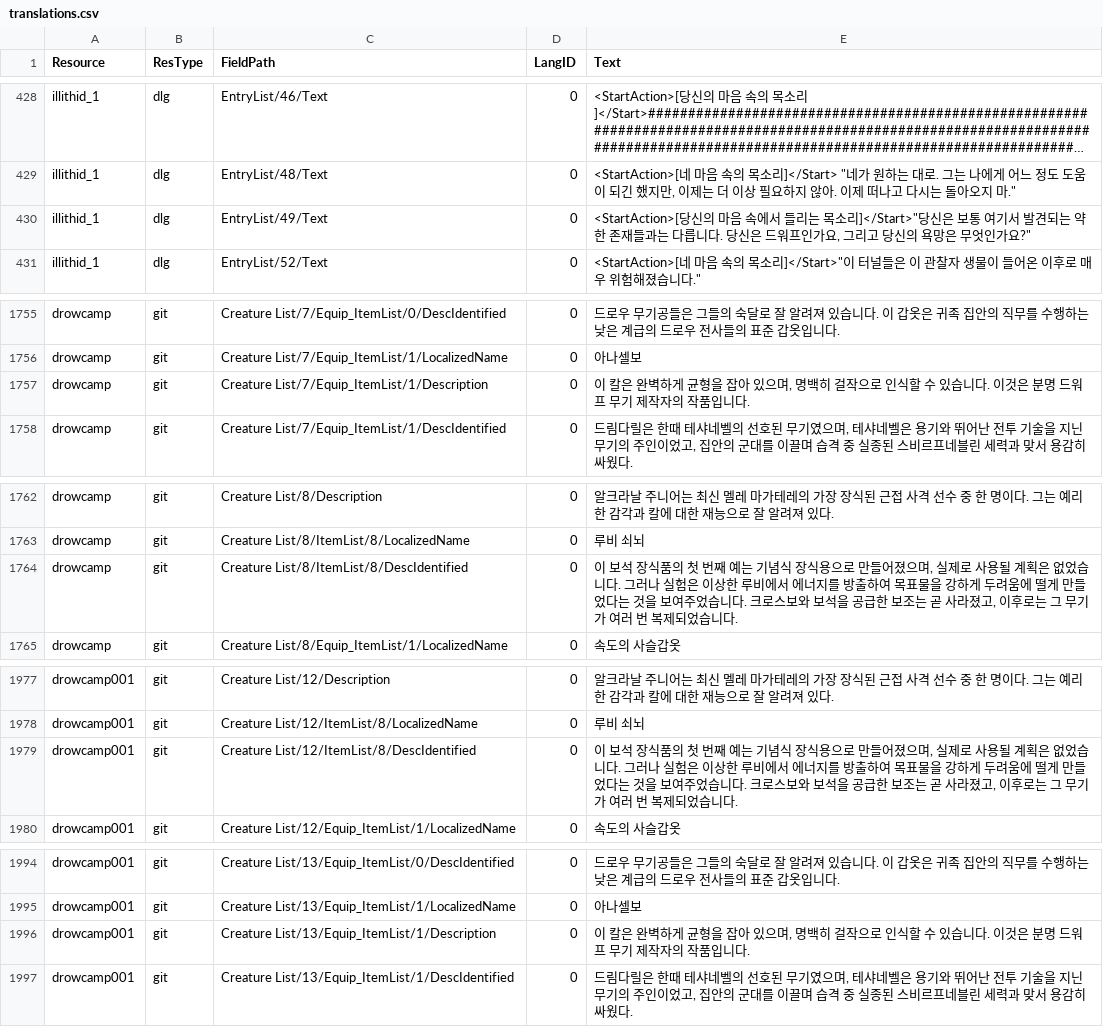
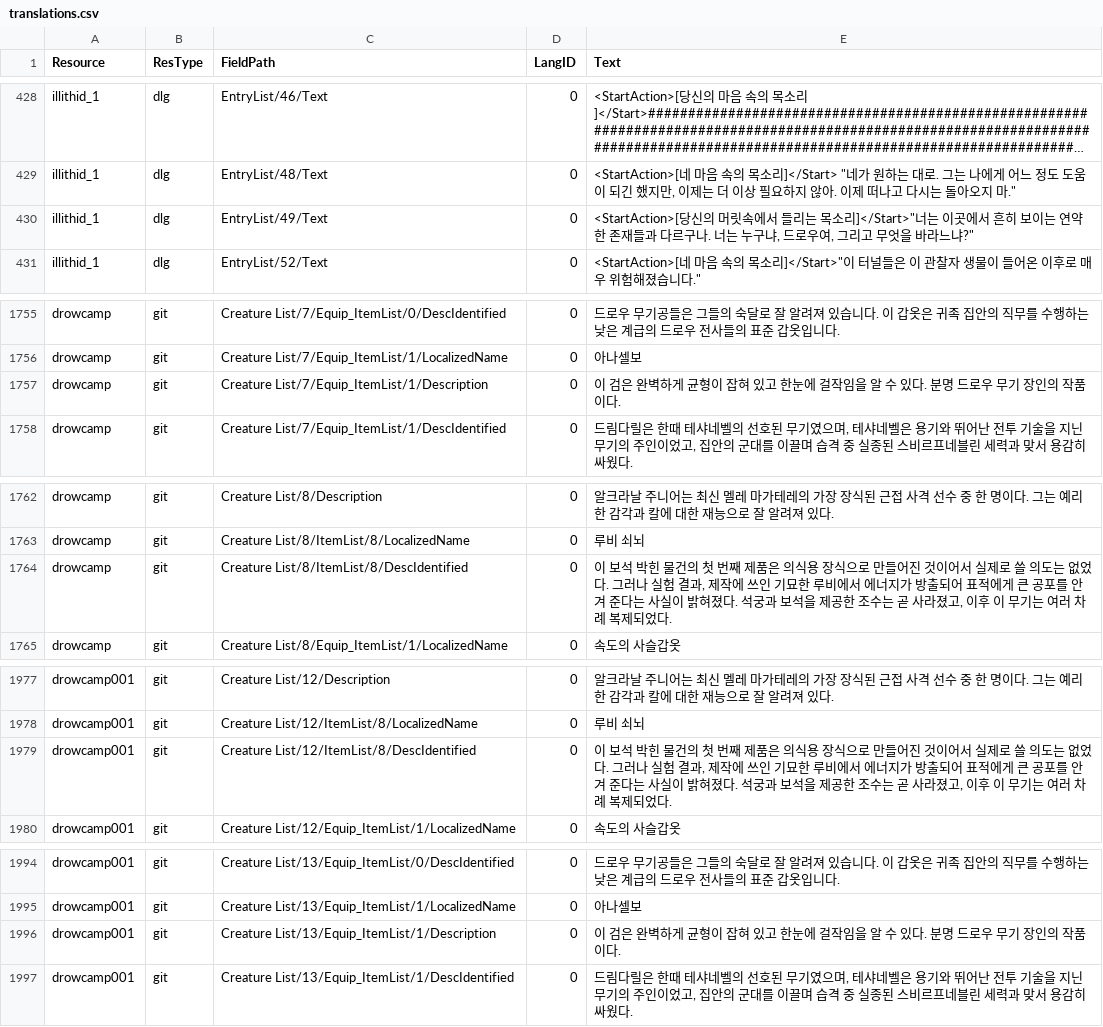
Before and after one commit to iamtalker/nwn1ee-korean-unified, a CSV file: installer/community/AHTD_3_Up_to_the_Light_4_1/translations.csv, drawn as a sheet; only a part is shown, gaps mark what is left out; long unchanged cells end in …; the diff covers the shown part only; the diff names each change by its address in the sheet, - before the commit and + after, or states it on an @@ line.

```diff
--- a/installer/community/AHTD_3_Up_to_the_Light_4_1/translations.csv
+++ b/installer/community/AHTD_3_Up_to_the_Light_4_1/translations.csv
-E430 (Text): …당신의 마음 속에서 들리는 목소리]</Start>"당신은 보통 여기서 발견되는 약한 존재들과는 다릅니다. 당신은 드워프인가요, 그리고 당신의 욕망은 무엇인가요?"
+E430 (Text): …당신의 머릿속에서 들리는 목소리]</Start>"너는 이곳에서 흔히 보이는 연약한 존재들과 다르구나. 너는 누구냐, 드로우여, 그리고 무엇을 바라느냐?"
-E1757 (Text): 이 칼은 완벽하게 균형을 잡아 있으며, 명백히 걸작으로 인식할 수 있습니다. 이것은 분명 드워프 무기 제작자의 작품입니다.
+E1757 (Text): 이 검은 완벽하게 균형이 잡혀 있고 한눈에 걸작임을 알 수 있다. 분명 드로우 무기 장인의 작품이다.
-E1764 (Text): …보석 장식품의 첫 번째 예는 기념식 장식용으로 만들어졌으며, 실제로 사용될 계획은 없었습니다. 그러나 실험은 이상한 루비에서 에너지를 방출하여 목표물을 강하게 두려움에 떨게 만들었다는 것을 보여주었습니다. 크로스보와 보석을 공급한 보조는 곧 사라졌고, 이후로는 그 무기가 여러 번 복제되었습니다.
+E1764 (Text): …보석 박힌 물건의 첫 번째 제품은 의식용 장식으로 만들어진 것이어서 실제로 쓸 의도는 없었다. 그러나 실험 결과, 제작에 쓰인 기묘한 루비에서 에너지가 방출되어 표적에게 큰 공포를 안겨 준다는 사실이 밝혀졌다. 석궁과 보석을 제공한 조수는 곧 사라졌고, 이후 이 무기는 여러 차례 복제되었다.
-E1979 (Text): …보석 장식품의 첫 번째 예는 기념식 장식용으로 만들어졌으며, 실제로 사용될 계획은 없었습니다. 그러나 실험은 이상한 루비에서 에너지를 방출하여 목표물을 강하게 두려움에 떨게 만들었다는 것을 보여주었습니다. 크로스보와 보석을 공급한 보조는 곧 사라졌고, 이후로는 그 무기가 여러 번 복제되었습니다.
+E1979 (Text): …보석 박힌 물건의 첫 번째 제품은 의식용 장식으로 만들어진 것이어서 실제로 쓸 의도는 없었다. 그러나 실험 결과, 제작에 쓰인 기묘한 루비에서 에너지가 방출되어 표적에게 큰 공포를 안겨 준다는 사실이 밝혀졌다. 석궁과 보석을 제공한 조수는 곧 사라졌고, 이후 이 무기는 여러 차례 복제되었다.
-E1996 (Text): 이 칼은 완벽하게 균형을 잡아 있으며, 명백히 걸작으로 인식할 수 있습니다. 이것은 분명 드워프 무기 제작자의 작품입니다.
+E1996 (Text): 이 검은 완벽하게 균형이 잡혀 있고 한눈에 걸작임을 알 수 있다. 분명 드로우 무기 장인의 작품이다.
```
Also changed, not shown: 2 edited cells elsewhere in this file, installer/community/AHTD_2_Into_The_Unknown_4_1/translations.csv, installer/community/AHTD_5_Acererak_4_1/translations.csv, 36 other files.
